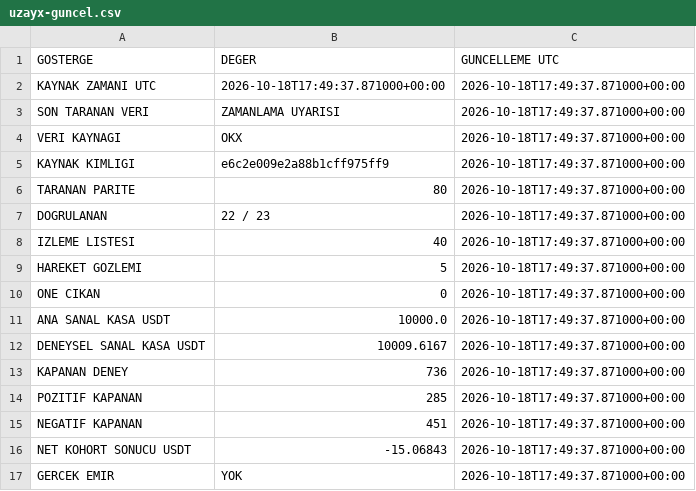
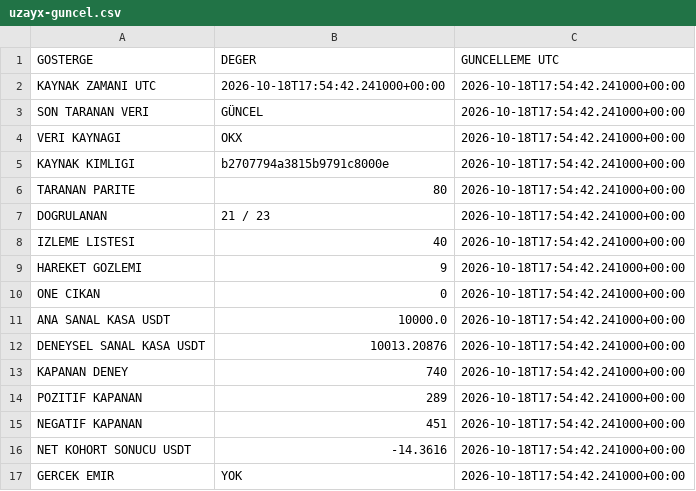
Before and after one commit to onurqlp/coin-live-pro, a CSV file: web/data/uzayx-guncel.csv, drawn as a sheet.

```diff
--- a/web/data/uzayx-guncel.csv
+++ b/web/data/uzayx-guncel.csv
@@ -1,17 +1,17 @@
 GOSTERGE,DEGER,GUNCELLEME UTC
-KAYNAK ZAMANI UTC,2026-10-18T17:49:37.871000+00:00,2026-10-18T17:49:37.871000+00:00
-SON TARANAN VERI,ZAMANLAMA UYARISI,2026-10-18T17:49:37.871000+00:00
-VERI KAYNAGI,OKX,2026-10-18T17:49:37.871000+00:00
-KAYNAK KIMLIGI,e6c2e009e2a88b1cff975ff9,2026-10-18T17:49:37.871000+00:00
-TARANAN PARITE,80,2026-10-18T17:49:37.871000+00:00
-DOGRULANAN,22 / 23,2026-10-18T17:49:37.871000+00:00
-IZLEME LISTESI,40,2026-10-18T17:49:37.871000+00:00
-HAREKET GOZLEMI,5,2026-10-18T17:49:37.871000+00:00
-ONE CIKAN,0,2026-10-18T17:49:37.871000+00:00
-ANA SANAL KASA USDT,10000.0,2026-10-18T17:49:37.871000+00:00
-DENEYSEL SANAL KASA USDT,10009.6167,2026-10-18T17:49:37.871000+00:00
-KAPANAN DENEY,736,2026-10-18T17:49:37.871000+00:00
-POZITIF KAPANAN,285,2026-10-18T17:49:37.871000+00:00
-NEGATIF KAPANAN,451,2026-10-18T17:49:37.871000+00:00
-NET KOHORT SONUCU USDT,-15.06843,2026-10-18T17:49:37.871000+00:00
-GERCEK EMIR,YOK,2026-10-18T17:49:37.871000+00:00
+KAYNAK ZAMANI UTC,2026-10-18T17:54:42.241000+00:00,2026-10-18T17:54:42.241000+00:00
+SON TARANAN VERI,GÜNCEL,2026-10-18T17:54:42.241000+00:00
+VERI KAYNAGI,OKX,2026-10-18T17:54:42.241000+00:00
+KAYNAK KIMLIGI,b2707794a3815b9791c8000e,2026-10-18T17:54:42.241000+00:00
+TARANAN PARITE,80,2026-10-18T17:54:42.241000+00:00
+DOGRULANAN,21 / 23,2026-10-18T17:54:42.241000+00:00
+IZLEME LISTESI,40,2026-10-18T17:54:42.241000+00:00
+HAREKET GOZLEMI,9,2026-10-18T17:54:42.241000+00:00
+ONE CIKAN,0,2026-10-18T17:54:42.241000+00:00
+ANA SANAL KASA USDT,10000.0,2026-10-18T17:54:42.241000+00:00
+DENEYSEL SANAL KASA USDT,10013.20876,2026-10-18T17:54:42.241000+00:00
+KAPANAN DENEY,740,2026-10-18T17:54:42.241000+00:00
+POZITIF KAPANAN,289,2026-10-18T17:54:42.241000+00:00
+NEGATIF KAPANAN,451,2026-10-18T17:54:42.241000+00:00
+NET KOHORT SONUCU USDT,-14.3616,2026-10-18T17:54:42.241000+00:00
+GERCEK EMIR,YOK,2026-10-18T17:54:42.241000+00:00
```
Also changed, not shown: 36 other files.
